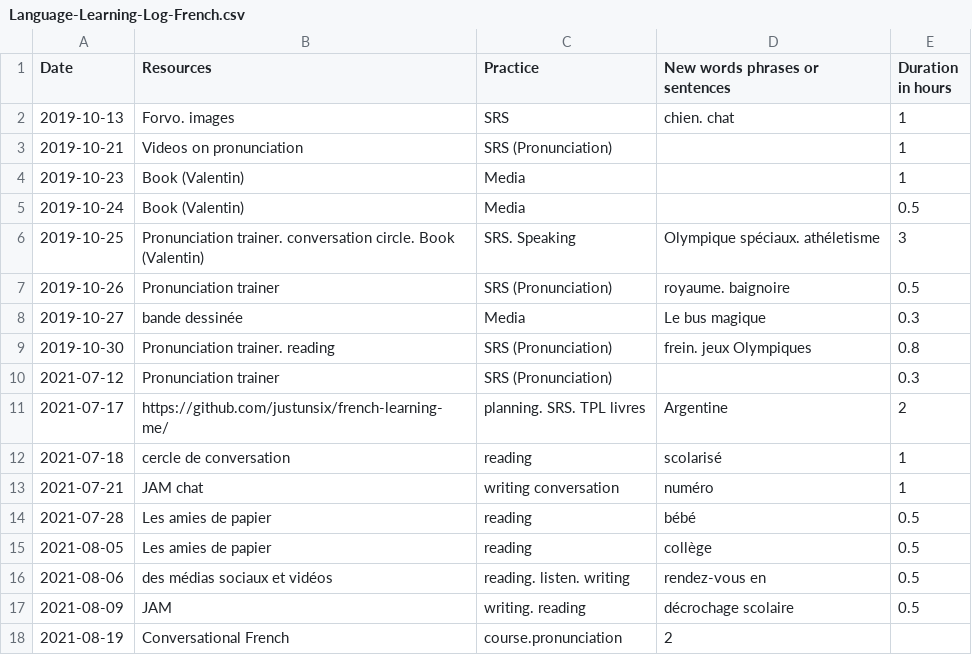
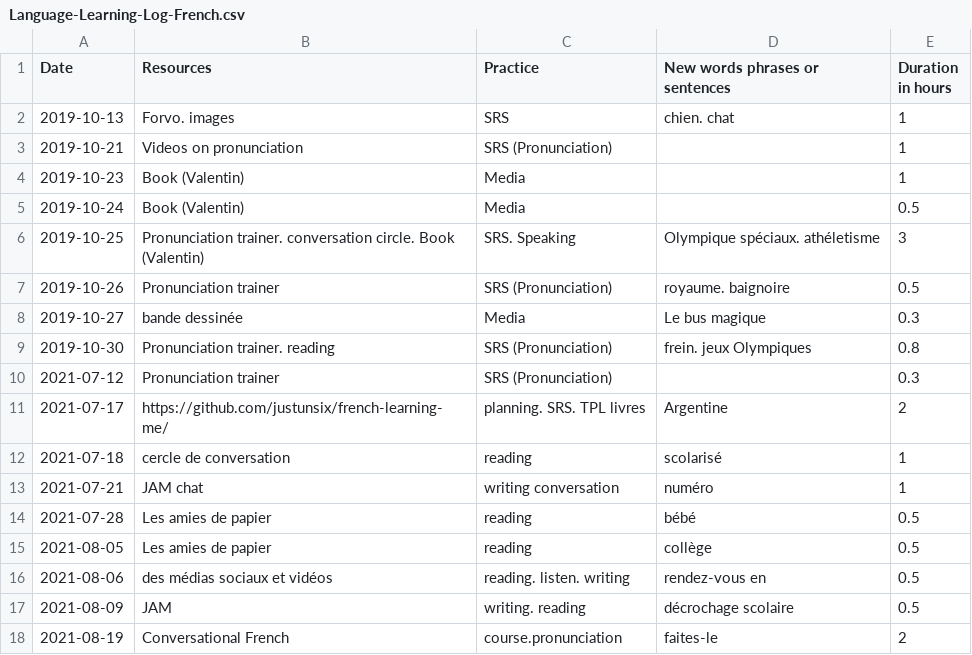
Before and after one commit to justintungonline/french-learning-me, a CSV file: my-docs/Language-Learning-Log-French.csv, drawn as a sheet.

Commit message:
Update Language-Learning-Log-French.csv

```diff
--- a/my-docs/Language-Learning-Log-French.csv
+++ b/my-docs/Language-Learning-Log-French.csv
@@ -17,2 +17,2 @@ Date,Resources,Practice,New words phrases or sentences,Duration in hours
 2021-08-09,JAM,writing. reading, décrochage scolaire,0.5
-2021-08-19,Conversational French,course.pronunciation,2
+2021-08-19,Conversational French,course.pronunciation,faites-le,2
```
